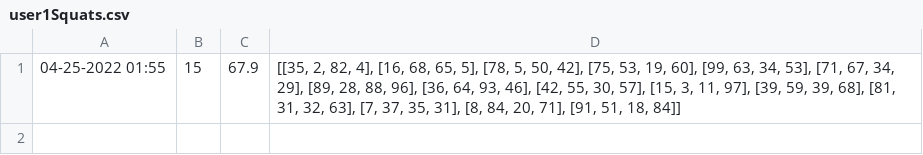
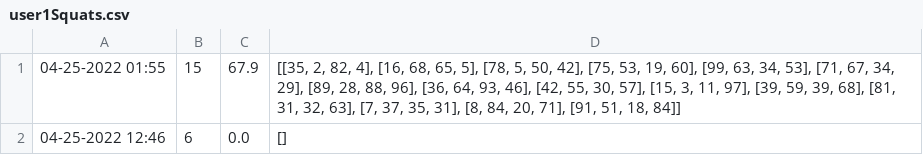
Before and after one commit to jeeminhan/Workout-Buddy, a CSV file: CSV_Files/user1Squats.csv, drawn as a sheet; the diff names each change by its address in the sheet, - before the commit and + after, or states it on an @@ line.

```diff
--- a/CSV_Files/user1Squats.csv
+++ b/CSV_Files/user1Squats.csv
+row 2: 04-25-2022 12:46 | 6 | 0.0 | []
```
Also changed, not shown: CSV_Files/user1Pushups.csv, 2 other files.
